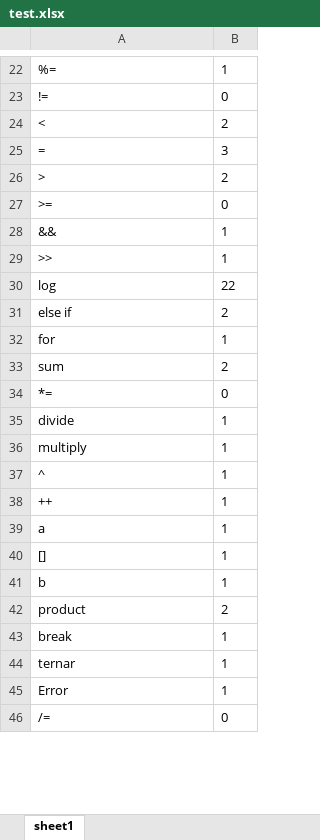
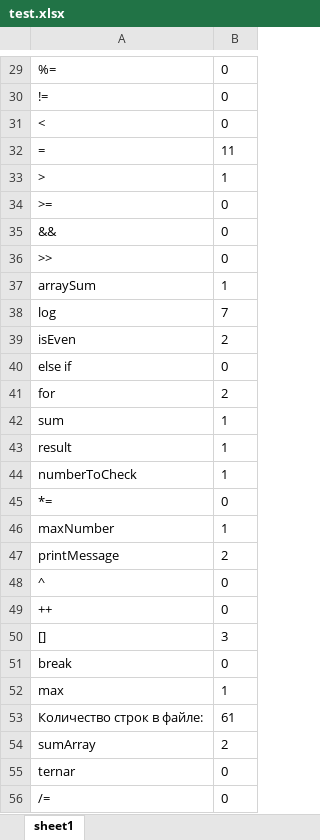
Before and after one commit to eugen-vashkevich/Metrology, an Excel workbook: src/main/java/org/example/test.xlsx, sheet sheet1, drawn as a sheet; only a part is shown, gaps mark what is left out; values as stored, in another font and other column widths than the file's, no borders; removed rows and columns are numbered as before the commit, all else as after; the diff covers the shown part only; the diff names each change by its address in the sheet, - before the commit and + after, or states it on an @@ line.

```diff
--- a/src/main/java/org/example/test.xlsx (sheet sheet1)
+++ b/src/main/java/org/example/test.xlsx (sheet sheet1)
-B29: 1
+B29: 0
-B31: 2
+B31: 0
-B32: 3
+B32: 11
-B33: 2
+B33: 1
-B35:B36: 1
+B35:B36: 0
+row 37: arraySum | 1
-B38: 22
+B38: 7
+row 39: isEven | 2
-B40: 2
+B40: 0
-B41: 1
+B41: 2
-B42: 2
+B42: 1
+row 43: result | 1
+row 44: numberToCheck | 1
-row 35: divide | 1
-A46: multiply
+A46: maxNumber
+row 47: printMessage | 2
-B48:B49: 1
+B48:B49: 0
-row 39: a | 1
-B50: 1
+B50: 3
-row 41: b | 1
-row 42: product | 2
-B51: 1
+B51: 0
+row 52: max | 1
+row 53: Количество строк в файле: | 61
+row 54: sumArray | 2
-B55: 1
+B55: 0
-row 45: Error | 1
```
Also changed, not shown: 9 added rows, 4 removed rows and 20 edited cells elsewhere in this sheet, 3 other files.
